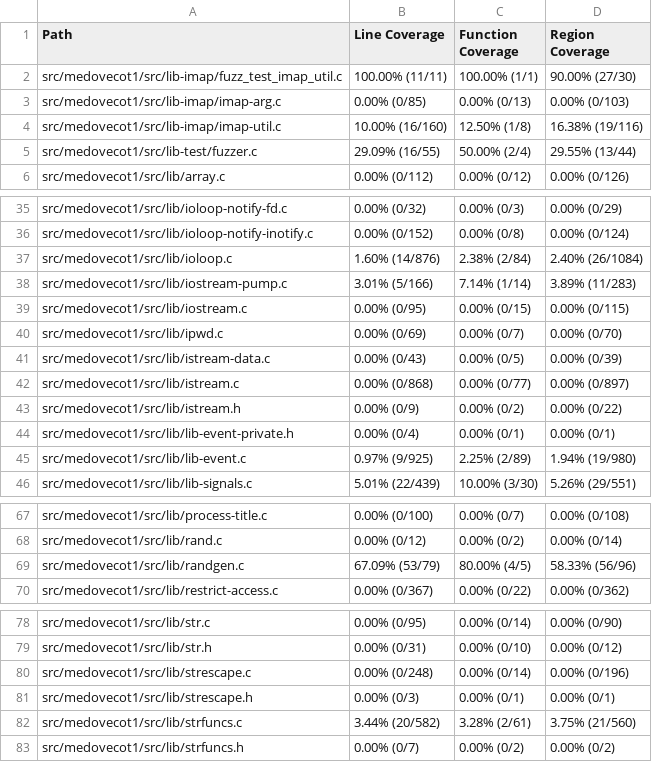
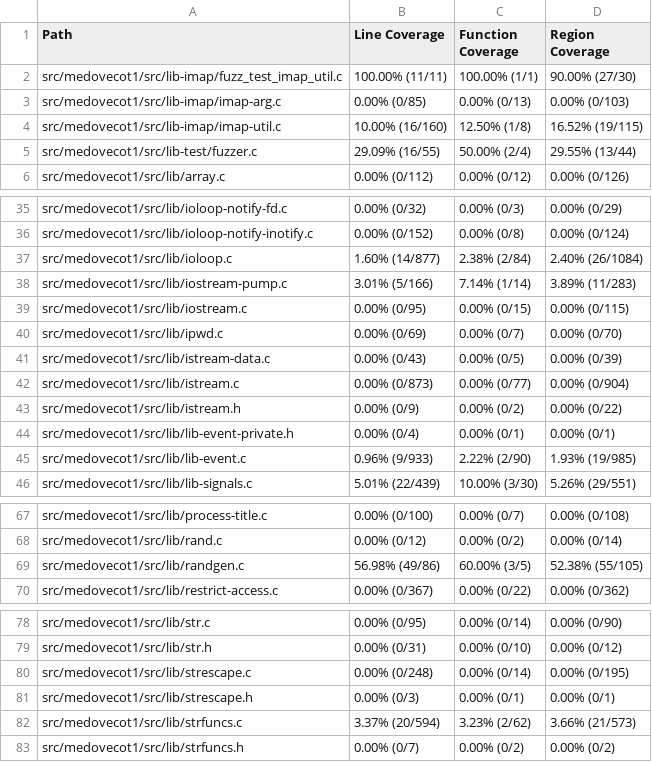
Before and after one commit to workerTmp/liossa_4, a CSV file: myWeb/CsvCov_medovecot1_fuzz_test_imap_util.csv, drawn as a sheet; only a part is shown, gaps mark what is left out; the diff covers the shown part only.

```diff
--- a/myWeb/CsvCov_medovecot1_fuzz_test_imap_util.csv
+++ b/myWeb/CsvCov_medovecot1_fuzz_test_imap_util.csv
@@ -3,3 +3,3 @@ src/medovecot1/src/lib-imap/fuzz_test_imap_util.c,100.00% (11/11),100.00% (1/1),
 src/medovecot1/src/lib-imap/imap-arg.c,0.00% (0/85),0.00% (0/13),0.00% (0/103)
-src/medovecot1/src/lib-imap/imap-util.c,10.00% (16/160),12.50% (1/8),16.38% (19/116)
+src/medovecot1/src/lib-imap/imap-util.c,10.00% (16/160),12.50% (1/8),16.52% (19/115)
 src/medovecot1/src/lib-test/fuzzer.c,29.09% (16/55),50.00% (2/4),29.55% (13/44)
@@ -36,3 +36,3 @@ src/medovecot1/src/lib/ioloop-notify-fd.c,0.00% (0/32),0.00% (0/3),0.00% (0/29)
 src/medovecot1/src/lib/ioloop-notify-inotify.c,0.00% (0/152),0.00% (0/8),0.00% (0/124)
-src/medovecot1/src/lib/ioloop.c,1.60% (14/876),2.38% (2/84),2.40% (26/1084)
+src/medovecot1/src/lib/ioloop.c,1.60% (14/877),2.38% (2/84),2.40% (26/1084)
 src/medovecot1/src/lib/iostream-pump.c,3.01% (5/166),7.14% (1/14),3.89% (11/283)
@@ -41,6 +41,6 @@ src/medovecot1/src/lib/ipwd.c,0.00% (0/69),0.00% (0/7),0.00% (0/70)
 src/medovecot1/src/lib/istream-data.c,0.00% (0/43),0.00% (0/5),0.00% (0/39)
-src/medovecot1/src/lib/istream.c,0.00% (0/868),0.00% (0/77),0.00% (0/897)
+src/medovecot1/src/lib/istream.c,0.00% (0/873),0.00% (0/77),0.00% (0/904)
 src/medovecot1/src/lib/istream.h,0.00% (0/9),0.00% (0/2),0.00% (0/22)
 src/medovecot1/src/lib/lib-event-private.h,0.00% (0/4),0.00% (0/1),0.00% (0/1)
-src/medovecot1/src/lib/lib-event.c,0.97% (9/925),2.25% (2/89),1.94% (19/980)
+src/medovecot1/src/lib/lib-event.c,0.96% (9/933),2.22% (2/90),1.93% (19/985)
 src/medovecot1/src/lib/lib-signals.c,5.01% (22/439),10.00% (3/30),5.26% (29/551)
@@ -68,3 +68,3 @@ src/medovecot1/src/lib/process-title.c,0.00% (0/100),0.00% (0/7),0.00% (0/108)
 src/medovecot1/src/lib/rand.c,0.00% (0/12),0.00% (0/2),0.00% (0/14)
-src/medovecot1/src/lib/randgen.c,67.09% (53/79),80.00% (4/5),58.33% (56/96)
+src/medovecot1/src/lib/randgen.c,56.98% (49/86),60.00% (3/5),52.38% (55/105)
 src/medovecot1/src/lib/restrict-access.c,0.00% (0/367),0.00% (0/22),0.00% (0/362)
@@ -79,5 +79,5 @@ src/medovecot1/src/lib/str.c,0.00% (0/95),0.00% (0/14),0.00% (0/90)
 src/medovecot1/src/lib/str.h,0.00% (0/31),0.00% (0/10),0.00% (0/12)
-src/medovecot1/src/lib/strescape.c,0.00% (0/248),0.00% (0/14),0.00% (0/196)
+src/medovecot1/src/lib/strescape.c,0.00% (0/248),0.00% (0/14),0.00% (0/195)
 src/medovecot1/src/lib/strescape.h,0.00% (0/3),0.00% (0/1),0.00% (0/1)
-src/medovecot1/src/lib/strfuncs.c,3.44% (20/582),3.28% (2/61),3.75% (21/560)
+src/medovecot1/src/lib/strfuncs.c,3.37% (20/594),3.23% (2/62),3.66% (21/573)
 src/medovecot1/src/lib/strfuncs.h,0.00% (0/7),0.00% (0/2),0.00% (0/2)
```
Also changed, not shown: 26 edited cells elsewhere in this file, 2 other files.
